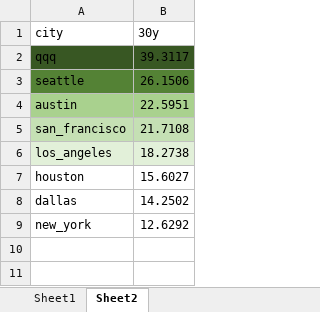
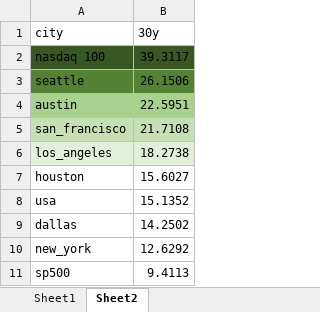
Before and after one commit to jingyanwang/invest_return_simulation, an Excel workbook: property_ratio.xlsx, sheet Sheet2, drawn as a sheet; values as stored, in another font and other column widths than the file's, no borders; the diff names each change by its address in the sheet, - before the commit and + after, or states it on an @@ line.

Commit message:
include all use property and sp500

```diff
--- a/property_ratio.xlsx (sheet Sheet2)
+++ b/property_ratio.xlsx (sheet Sheet2)
-A2 (city): qqq
+A2 (city): nasdaq 100
+row 8: usa | 15.1352
+row 11: sp500 | 9.4113
```
Also changed, not shown: 8 other files.
